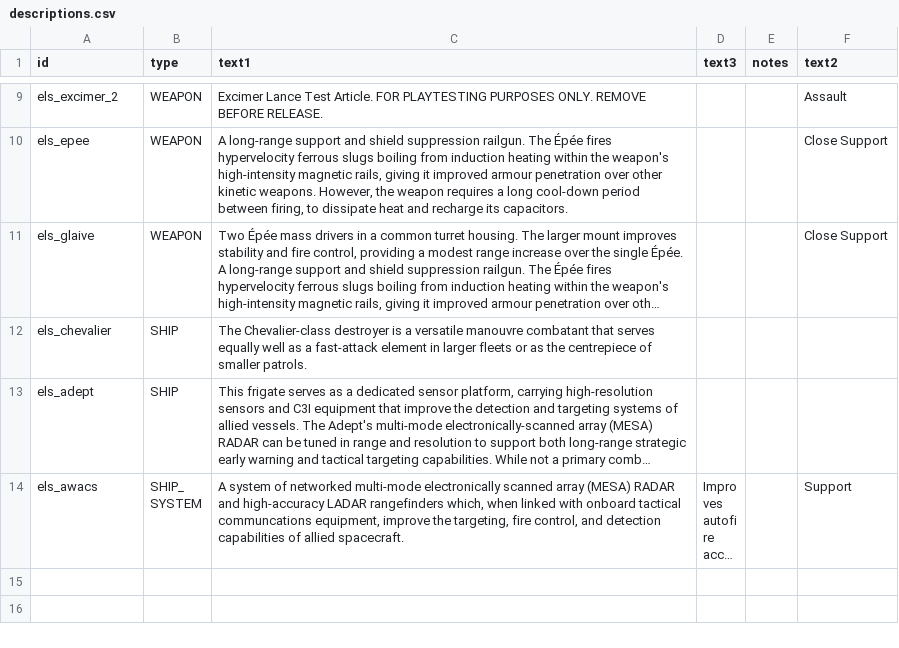
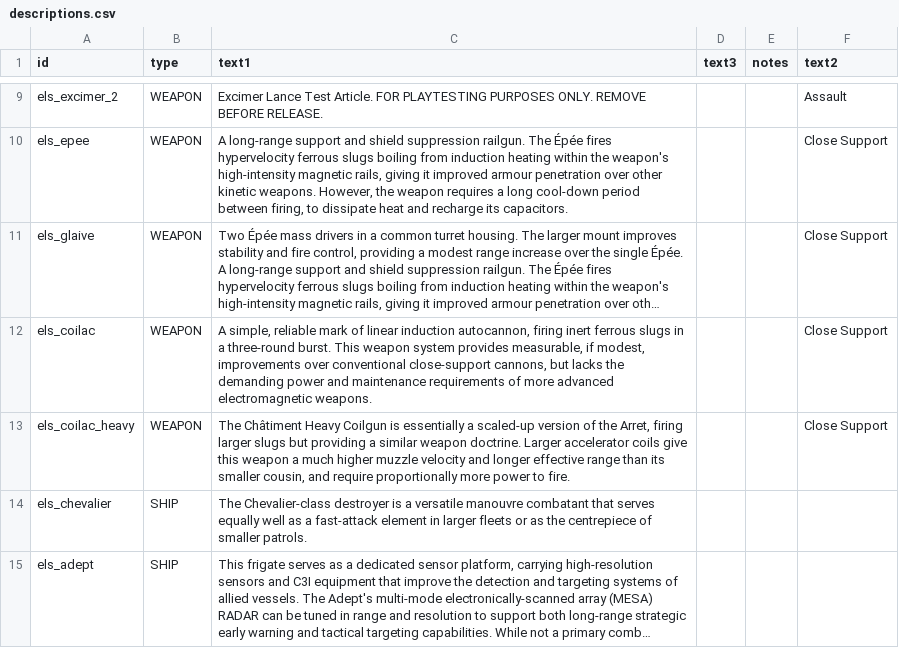
Before and after one commit to hawkw/els, a CSV file: data/strings/descriptions.csv, drawn as a sheet; only a part is shown, gaps mark what is left out; the shorter side is filled out with more unchanged rows; long unchanged cells end in …; the diff names each change by its address in the sheet, - before the commit and + after, or states it on an @@ line.

Commit message:
Add descriptions to Arret family

```diff
--- a/data/strings/descriptions.csv
+++ b/data/strings/descriptions.csv
+row 12: els_coilac | WEAPON | A simple, reliable mark of linear induction autocannon, firing inert ferrous slugs in a three-round burst. This weapon system provides measurable, if modest, improvements over conventional close-support cannons, but lacks the demanding power and maintenance requirements of more advanced electromagnetic weapons. |  |  | Close Support
+row 13: els_coilac_heavy | WEAPON | The Châtiment Heavy Coilgun is essentially a scaled-up version of the Arret, firing larger slugs but providing a similar weapon doctrine. Larger accelerator coils give this weapon a much higher muzzle velocity and longer effective range than its smaller cousin, and require proportionally more power to fire. |  |  | Close Support
```
Also changed, not shown: data/weapons/weapon_data.csv.
